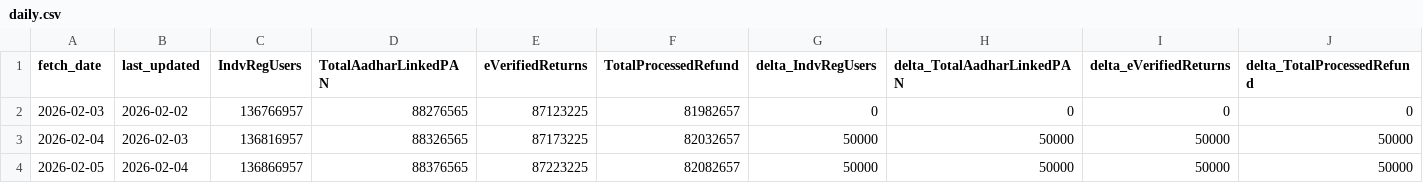
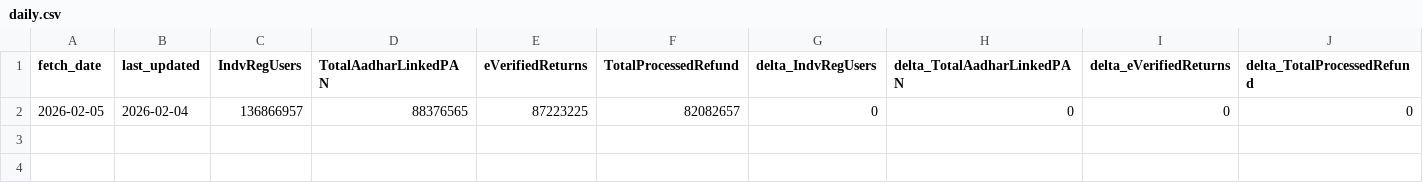
Before and after one commit to kartikeyrajvaidya/itr-daily-updates, a CSV file: data/daily.csv, drawn as a sheet.

Commit message:
Remove dummy data, set dark mode as default

```diff
--- a/data/daily.csv
+++ b/data/daily.csv
@@ -1,4 +1,2 @@
 fetch_date,last_updated,IndvRegUsers,TotalAadharLinkedPAN,eVerifiedReturns,TotalProcessedRefund,delta_IndvRegUsers,delta_TotalAadharLinkedPAN,delta_eVerifiedReturns,delta_TotalProcessedRefund
-2026-02-03,2026-02-02,136766957,88276565,87123225,81982657,0,0,0,0
-2026-02-04,2026-02-03,136816957,88326565,87173225,82032657,50000,50000,50000,50000
-2026-02-05,2026-02-04,136866957,88376565,87223225,82082657,50000,50000,50000,50000
+2026-02-05,2026-02-04,136866957,88376565,87223225,82082657,0,0,0,0
```
Also changed, not shown: 1 other file.
